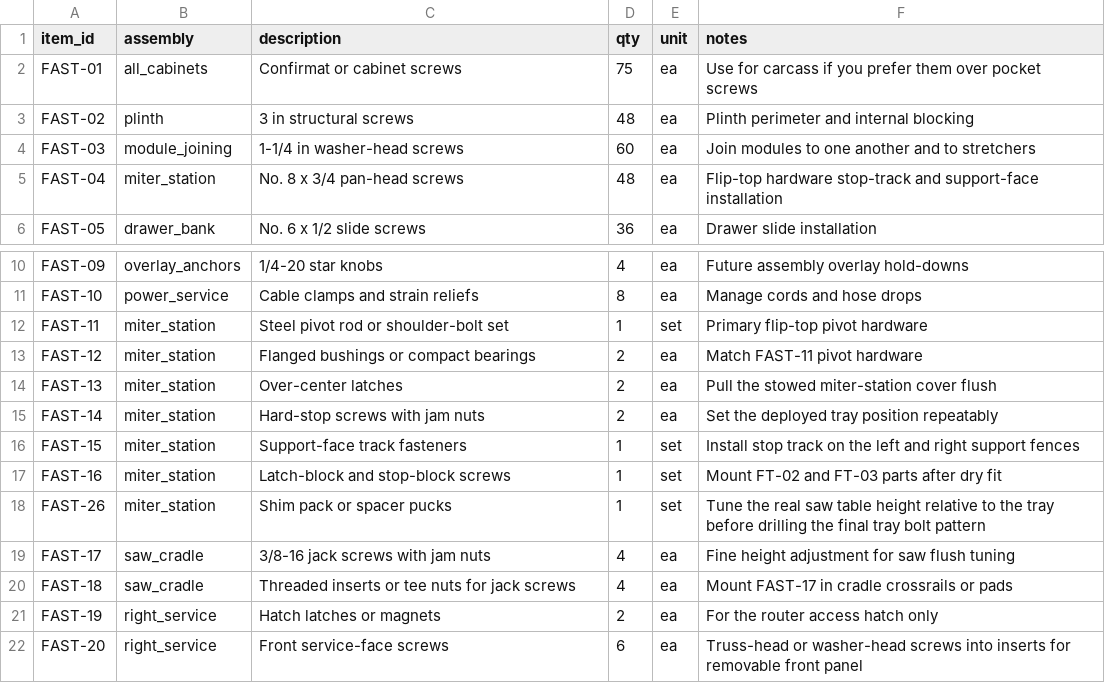
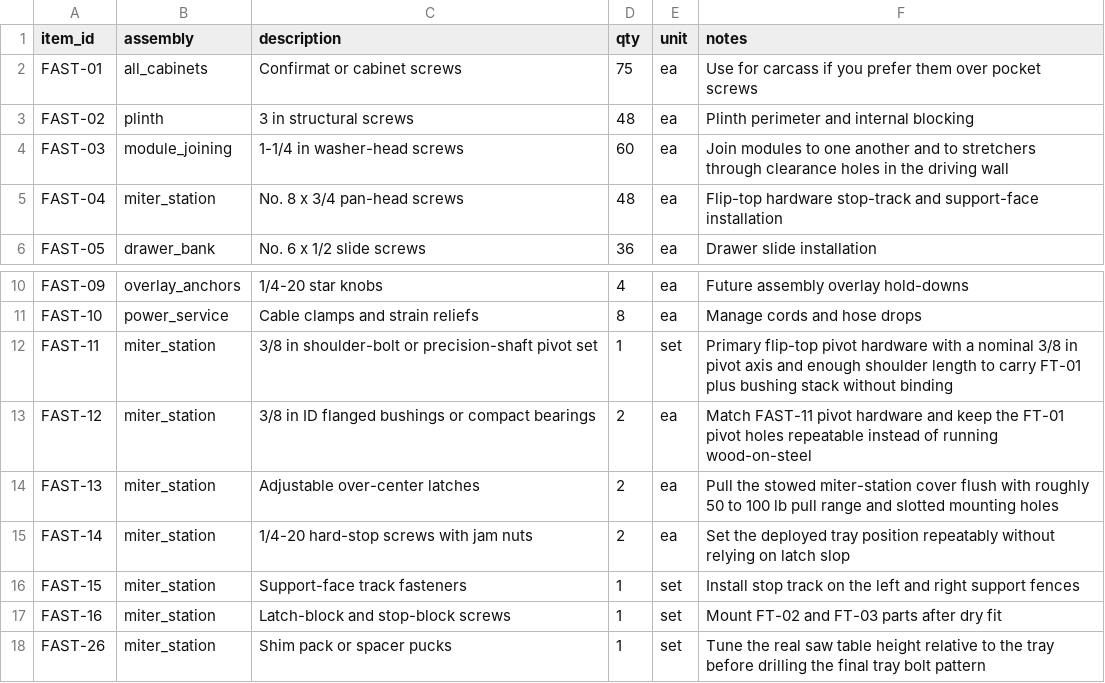
Before and after one commit to sharkky9/table-saw-project, a CSV file: plans/hardware.csv, drawn as a sheet; only a part is shown, gaps mark what is left out; the shorter side is filled out with more unchanged rows.

Commit message:
plans: harden build procedure and hardware assumptions

```diff
--- a/plans/hardware.csv
+++ b/plans/hardware.csv
@@ -3,3 +3,3 @@ FAST-01,all_cabinets,Confirmat or cabinet screws,75,ea,Use for carcass if you pr
 FAST-02,plinth,3 in structural screws,48,ea,Plinth perimeter and internal blocking
-FAST-03,module_joining,1-1/4 in washer-head screws,60,ea,Join modules to one another and to stretchers
+FAST-03,module_joining,1-1/4 in washer-head screws,60,ea,Join modules to one another and to stretchers through clearance holes in the driving wall
 FAST-04,miter_station,No. 8 x 3/4 pan-head screws,48,ea,Flip-top hardware stop-track and support-face installation
@@ -11,6 +11,6 @@ FAST-09,overlay_anchors,1/4-20 star knobs,4,ea,Future assembly overlay hold-down
 FAST-10,power_service,Cable clamps and strain reliefs,8,ea,Manage cords and hose drops
-FAST-11,miter_station,Steel pivot rod or shoulder-bolt set,1,set,Primary flip-top pivot hardware
-FAST-12,miter_station,Flanged bushings or compact bearings,2,ea,Match FAST-11 pivot hardware
-FAST-13,miter_station,Over-center latches,2,ea,Pull the stowed miter-station cover flush
-FAST-14,miter_station,Hard-stop screws with jam nuts,2,ea,Set the deployed tray position repeatably
+FAST-11,miter_station,3/8 in shoulder-bolt or precision-shaft pivot set,1,set,Primary flip-top pivot hardware with a nominal 3/8 in pivot axis and enough shoulder length to carry FT-01 plus bushing stack without binding
+FAST-12,miter_station,3/8 in ID flanged bushings or compact bearings,2,ea,Match FAST-11 pivot hardware and keep the FT-01 pivot holes repeatable instead of running wood-on-steel
+FAST-13,miter_station,Adjustable over-center latches,2,ea,Pull the stowed miter-station cover flush with roughly 50 to 100 lb pull range and slotted mounting holes
+FAST-14,miter_station,1/4-20 hard-stop screws with jam nuts,2,ea,Set the deployed tray position repeatably without relying on latch slop
 FAST-15,miter_station,Support-face track fasteners,1,set,Install stop track on the left and right support fences
```
Also changed, not shown: plans/bom.csv, 6 other files.
